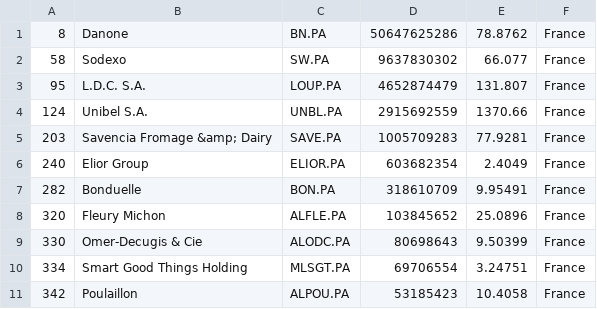
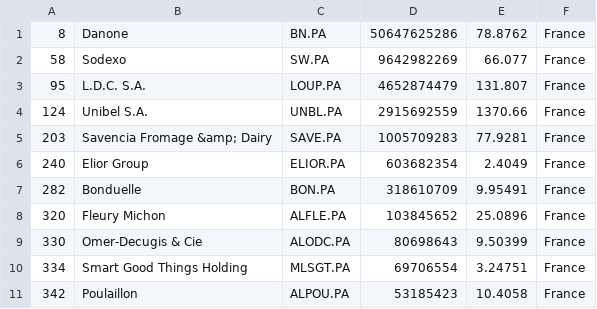
Before and after one commit to andaribu/merida-june-6-2024, a CSV file: companies_france.csv, drawn as a sheet.

```diff
--- a/companies_france.csv
+++ b/companies_france.csv
@@ -1,3 +1,3 @@
 "8","Danone","BN.PA","50647625286","78.8762","France"
-"58","Sodexo","SW.PA","9637830302","66.077","France"
+"58","Sodexo","SW.PA","9642982269","66.077","France"
 "95","L.D.C. S.A.","LOUP.PA","4652874479","131.807","France"
```
Also changed, not shown: companies_united_kingdom.csv, data.csv.
